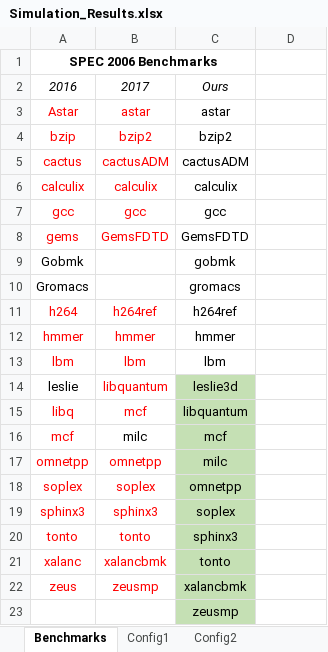
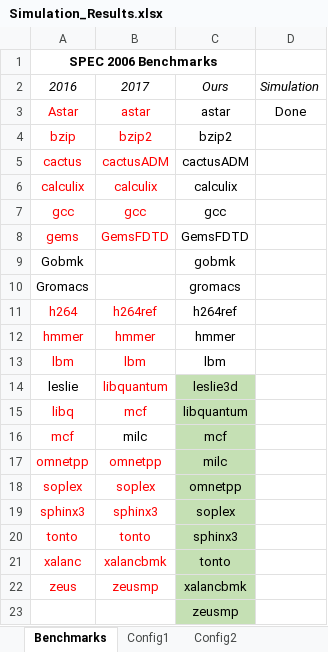
Before and after one commit to hyerania/Belady-Cache-Replacement, an Excel workbook: Reports/Simulation_Results.xlsx, sheet Benchmarks, drawn as a sheet; values as stored, in another font and other column widths than the file's, no borders; the diff names each change by its address in the sheet, - before the commit and + after, or states it on an @@ line.

Commit message:
Fixed simulation results

```diff
--- a/Reports/Simulation_Results.xlsx (sheet Benchmarks)
+++ b/Reports/Simulation_Results.xlsx (sheet Benchmarks)
-D2: (empty)
+D2: Simulation
-D3: (empty)
+D3: Done
```
